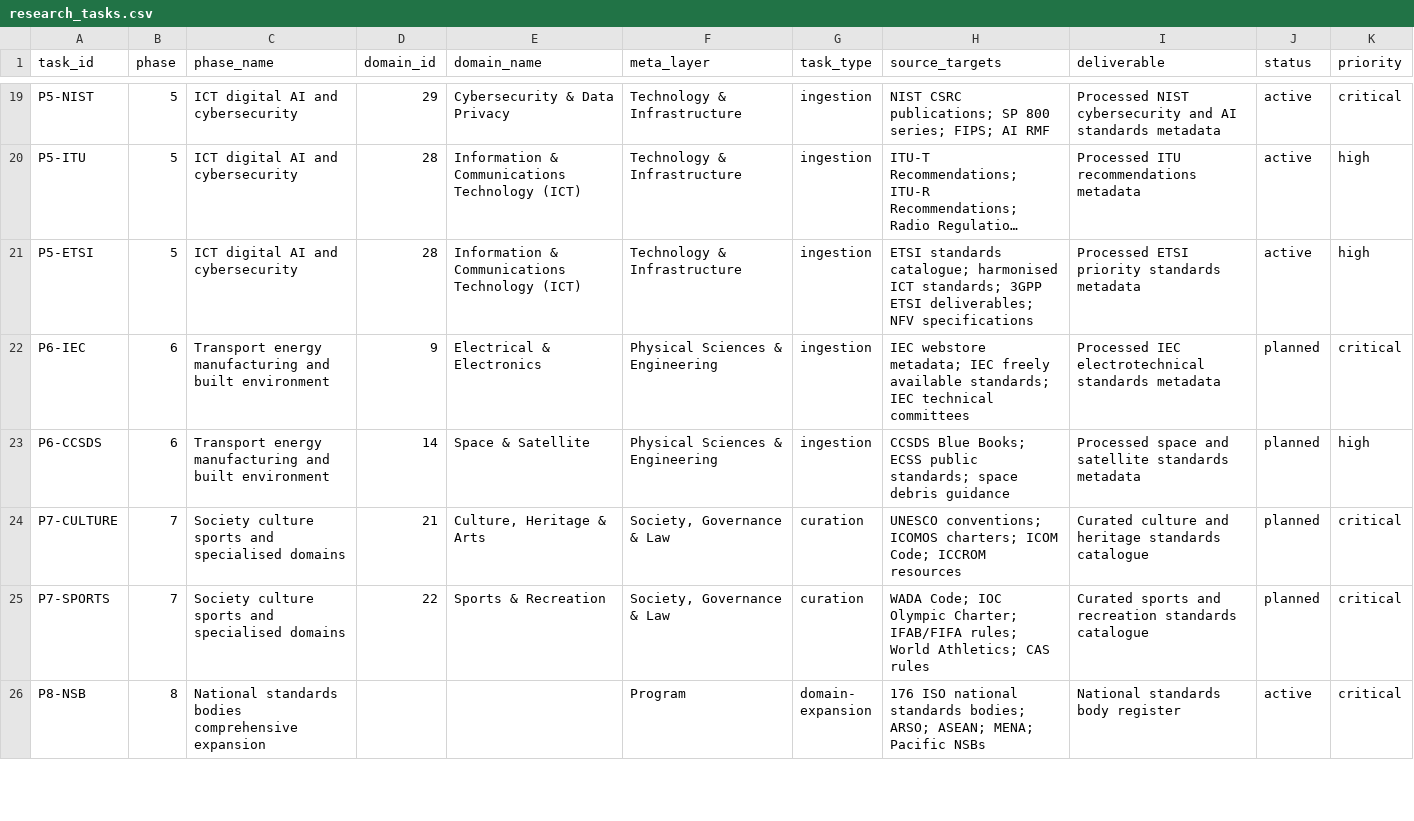
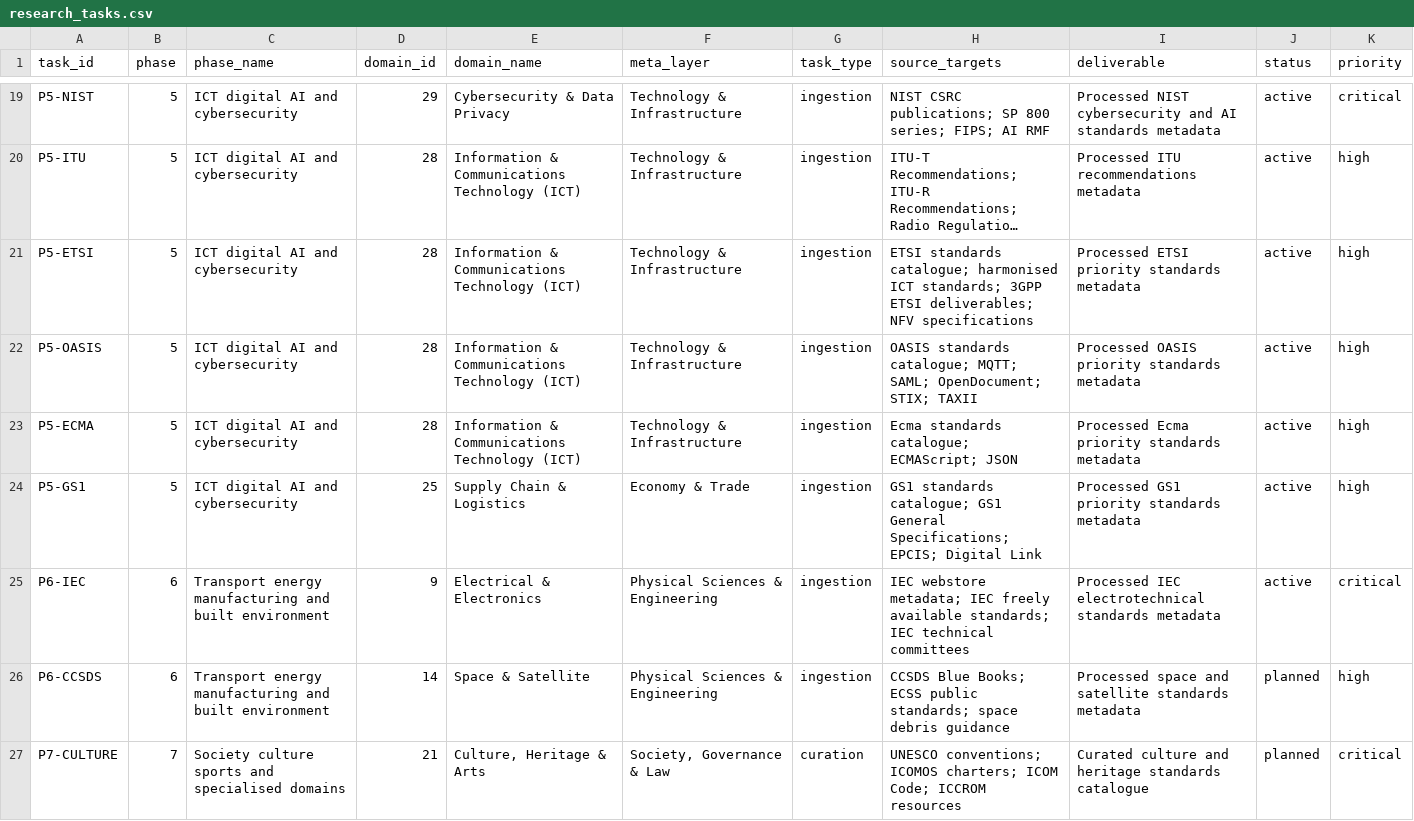
Before and after one commit to sigma-standards/sigma-index, a CSV file: data/reference/research_tasks.csv, drawn as a sheet; only a part is shown, gaps mark what is left out; the shorter side is filled out with more unchanged rows; long unchanged cells end in …; addresses are those after the commit; the diff names each change by its address in the sheet, - before the commit and + after, or states it on an @@ line.

Commit message:
feat: add open ICT and IEC priority ingestors

```diff
--- a/data/reference/research_tasks.csv
+++ b/data/reference/research_tasks.csv
+row 22: P5-OASIS | 5 | ICT digital AI and cybersecurity | 28 | Information & Communications Technology (ICT) | Technology & Infrastructure | ingestion | OASIS standards catalogue; MQTT; SAML; OpenDocument; STIX; TAXII | Processed OASIS priority standards metadata | active | high
+row 23: P5-ECMA | 5 | ICT digital AI and cybersecurity | 28 | Information & Communications Technology (ICT) | Technology & Infrastructure | ingestion | Ecma standards catalogue; ECMAScript; JSON | Processed Ecma priority standards metadata | active | high
+row 24: P5-GS1 | 5 | ICT digital AI and cybersecurity | 25 | Supply Chain & Logistics | Economy & Trade | ingestion | GS1 standards catalogue; GS1 General Specifications; EPCIS; Digital Link | Processed GS1 priority standards metadata | active | high
-J25 (status): planned
+J25 (status): active
```
Also changed, not shown: data/reference/source_registry.csv, data/reports/domain_coverage.csv, 16 other files.
